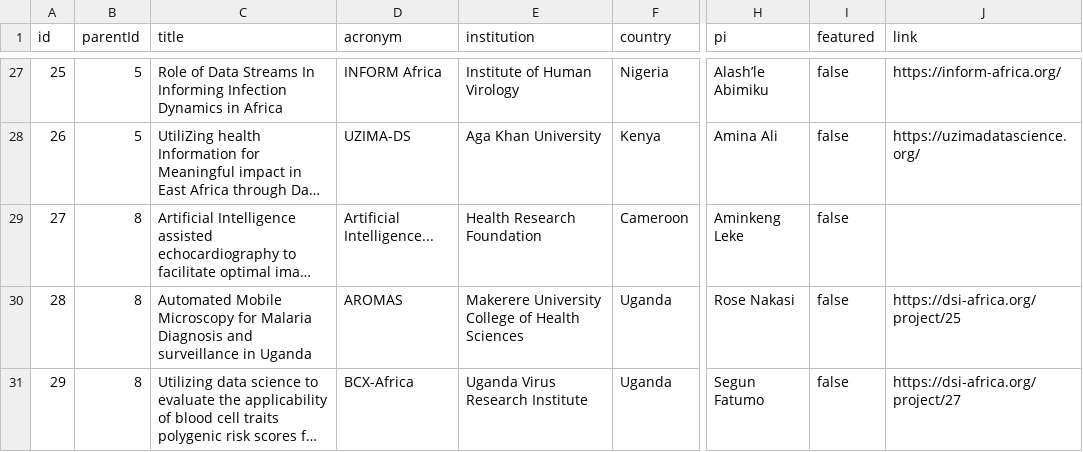
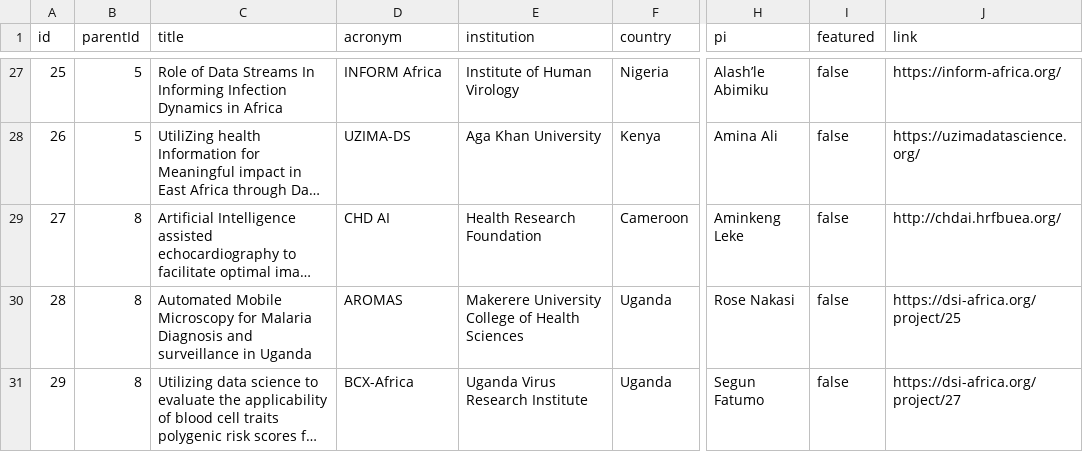
Before and after one commit to github-dsiafrica/DS-IOrganogram, a CSV file: public/data/data.csv, drawn as a sheet; only a part is shown, gaps mark what is left out; long unchanged cells end in …; the diff names each change by its address in the sheet, - before the commit and + after, or states it on an @@ line.

Commit message:
Updates data.

```diff
--- a/public/data/data.csv
+++ b/public/data/data.csv
-D29 (acronym): Artificial Intelligence...
+D29 (acronym): CHD AI
-J29 (link): (empty)
+J29 (link): http://chdai.hrfbuea.org/
```
